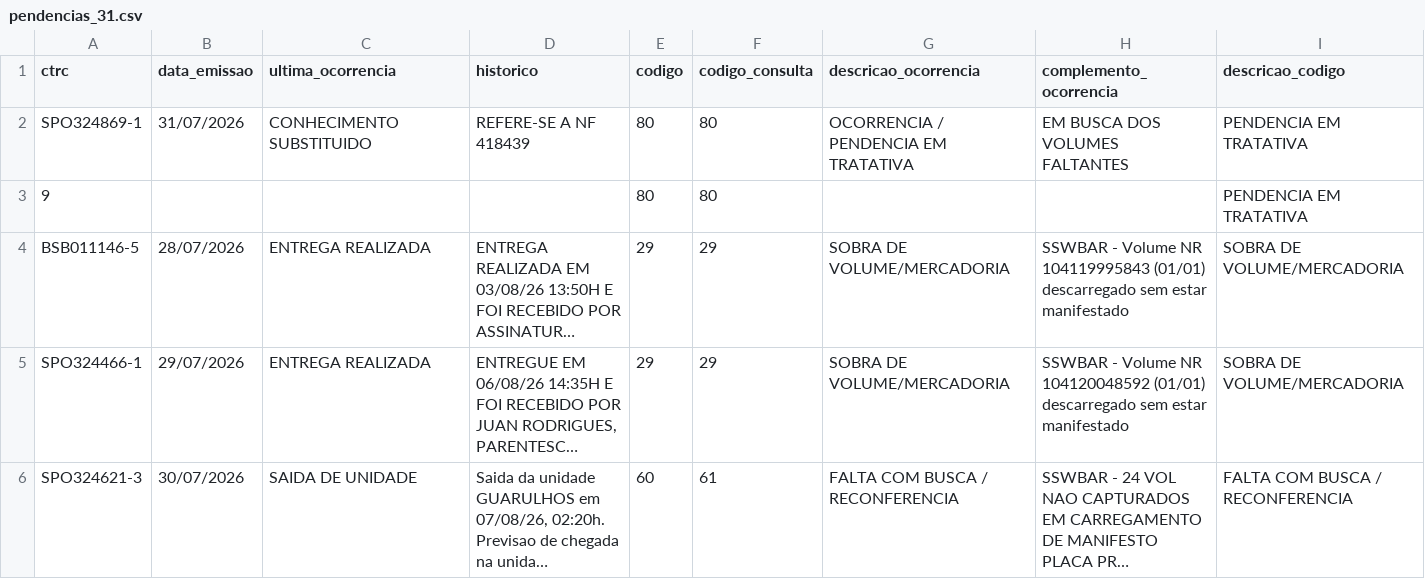
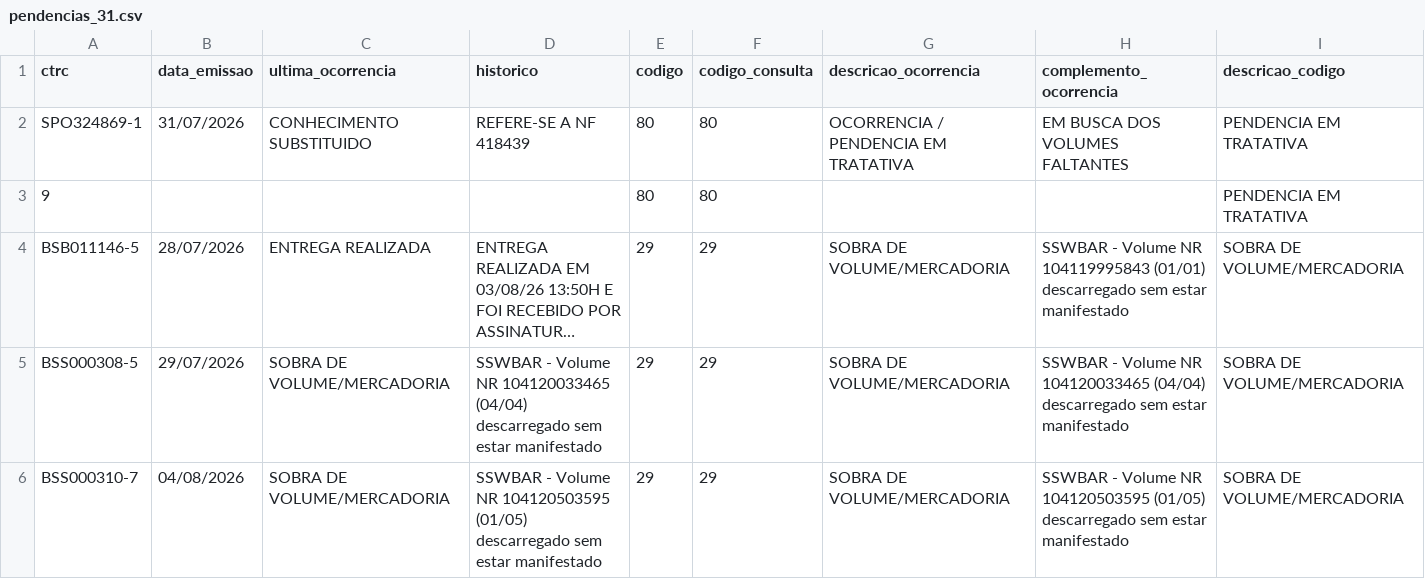
Before and after one commit to binhotransportes15/coletas-ace, a CSV file: dashboard/data/pendencia/pendencias_31.csv, drawn as a sheet; only a part is shown; the shorter side is filled out with more unchanged rows; long unchanged cells end in …; the diff covers the shown part only; the diff names each change by its address in the sheet, - before the commit and + after, or states it on an @@ line.

```diff
--- a/dashboard/data/pendencia/pendencias_31.csv
+++ b/dashboard/data/pendencia/pendencias_31.csv
+row 5: BSS000308-5 | 29/07/2026 | SOBRA DE VOLUME/MERCADORIA | SSWBAR - Volume NR 104120033465 (04/04) descarregado sem estar manifestado | 29 | 29 | SOBRA DE VOLUME/MERCADORIA | SSWBAR - Volume NR 104120033465 (04/04) descarregado sem estar manifestado | SOBRA DE VOLUME/MERCADORIA
+row 6: BSS000310-7 | 04/08/2026 | SOBRA DE VOLUME/MERCADORIA | SSWBAR - Volume NR 104120503595 (01/05) descarregado sem estar manifestado | 29 | 29 | SOBRA DE VOLUME/MERCADORIA | SSWBAR - Volume NR 104120503595 (01/05) descarregado sem estar manifestado | SOBRA DE VOLUME/MERCADORIA
```
Also changed, not shown: 5 added rows and 25 edited cells elsewhere in this file, dashboard/data/agendamentos_225.csv, dashboard/data/coletas.csv, 27 other files.
